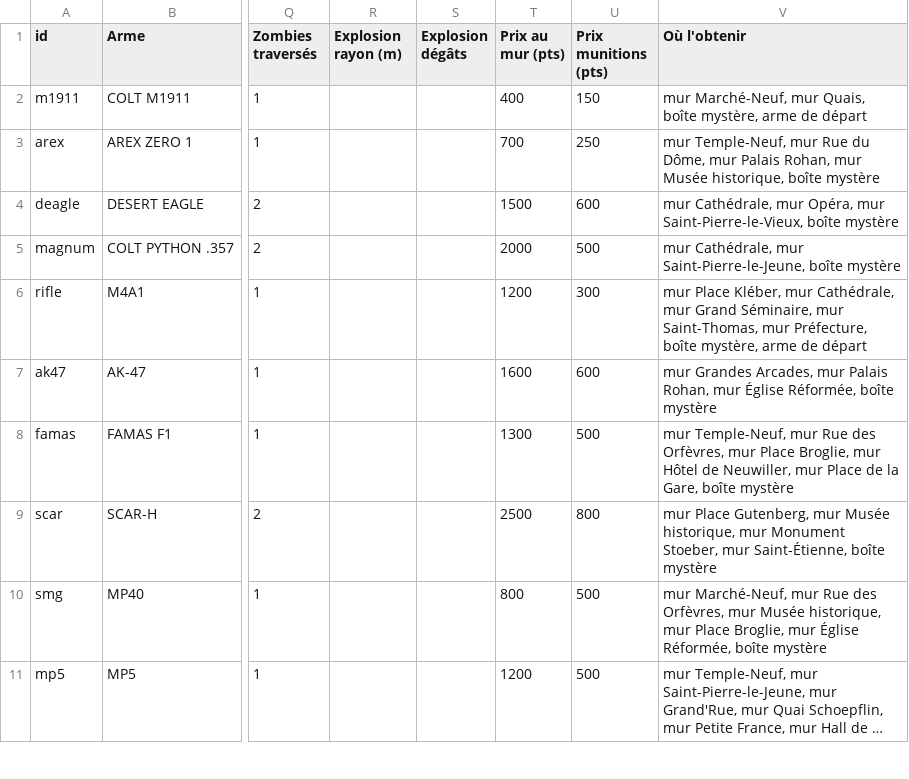
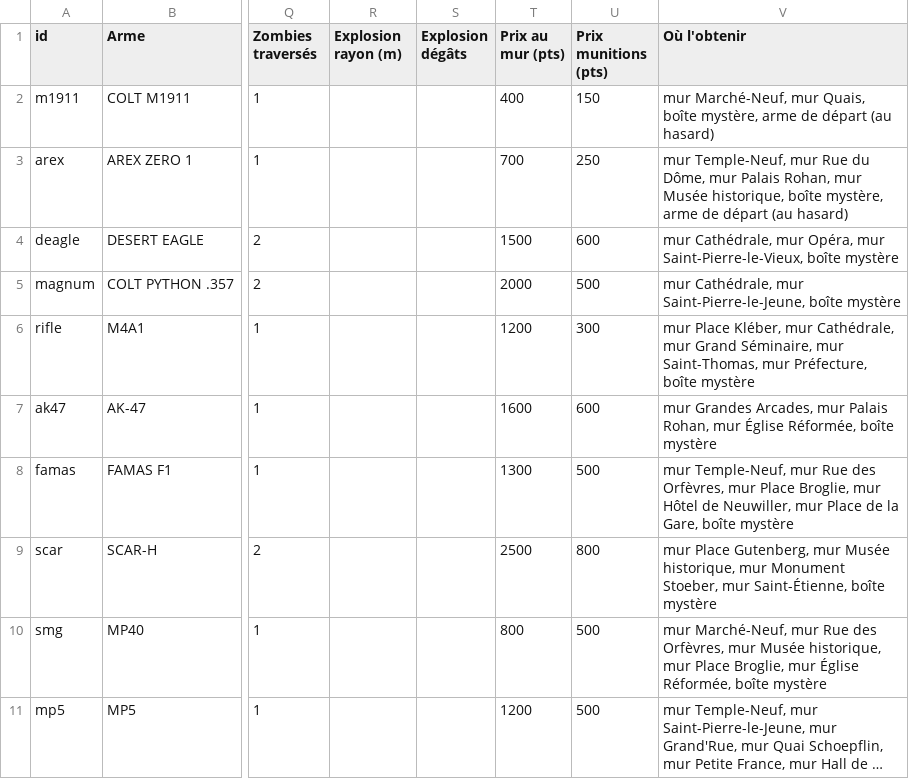
Before and after one commit to davideneco/zombie-survival, a CSV file: docs/csv/01_armes.csv, drawn as a sheet; only a part is shown, gaps mark what is left out; long unchanged cells end in …; the diff names each change by its address in the sheet, - before the commit and + after, or states it on an @@ line.

```diff
--- a/docs/csv/01_armes.csv
+++ b/docs/csv/01_armes.csv
-V2 (Où l'obtenir): …de départ
+V2 (Où l'obtenir): …de départ (au hasard)
-V3 (Où l'obtenir): …historique, boîte mystère
+V3 (Où l'obtenir): …historique, boîte mystère, arme de départ (au hasard)
-V6 (Où l'obtenir): …Préfecture, boîte mystère, arme de départ
+V6 (Où l'obtenir): …Préfecture, boîte mystère
```
Also changed, not shown: 9 other files.
